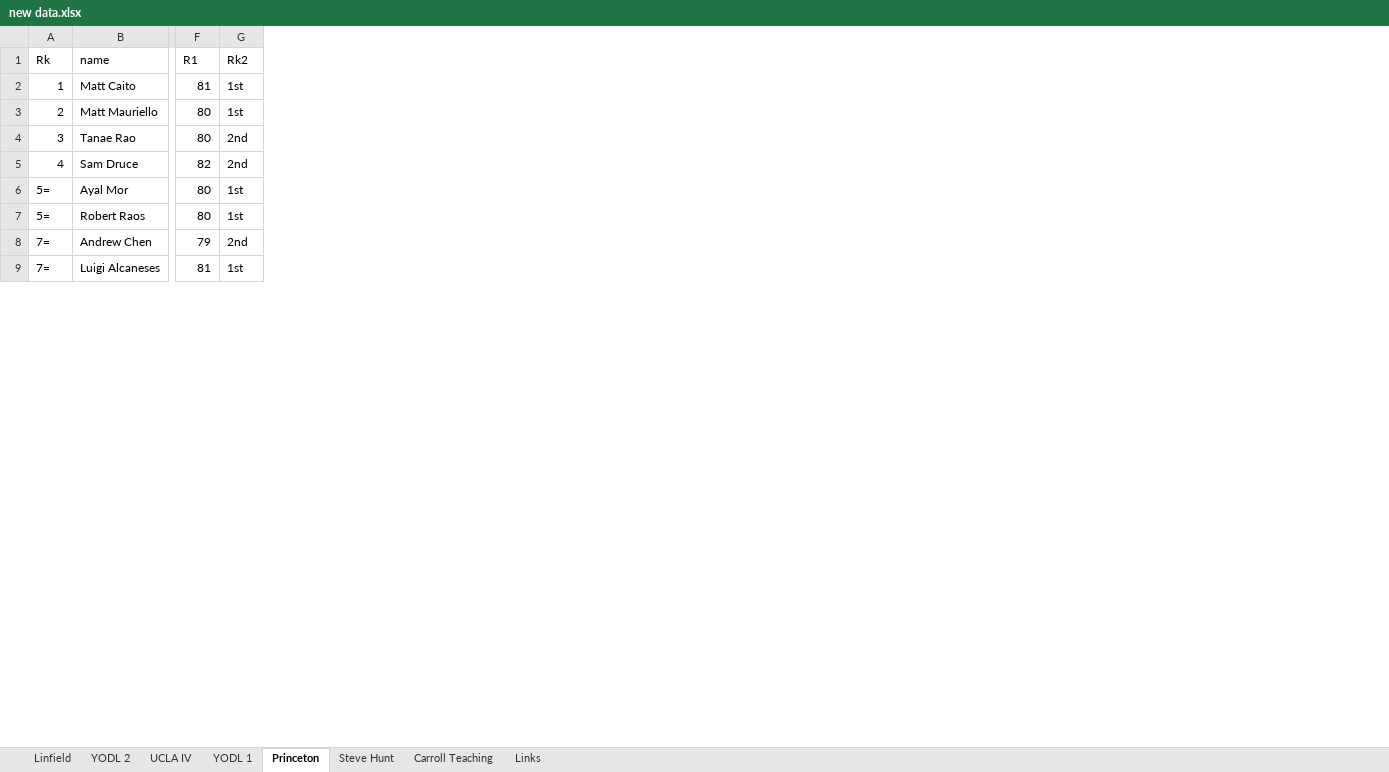
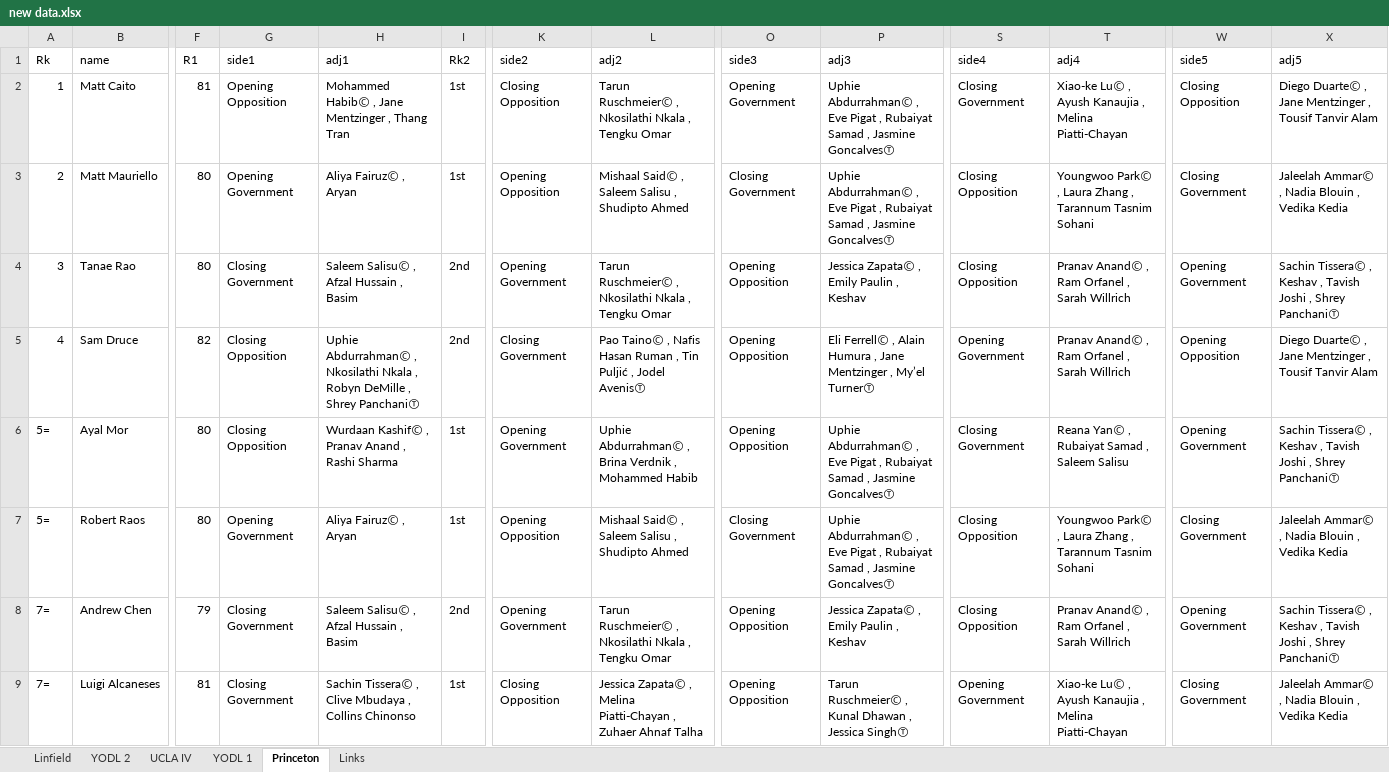
Before and after one commit to brsung/project-1, an Excel workbook: Data/new data.xlsx, sheet Princeton, drawn as a sheet; only a part is shown, gaps mark what is left out; values as stored, in another font and other column widths than the file's, no borders; the diff names each change by its address in the sheet, - before the commit and + after, or states it on an @@ line.

```diff
--- a/Data/new data.xlsx (sheet Princeton)
+++ b/Data/new data.xlsx (sheet Princeton)
-sheet tab: Steve Hunt
-sheet tab: Carroll Teaching
+column G (side1), rows 2-9: Opening Opposition | Opening Government | Closing Government | Closing Opposition | Closing Opposition | Opening Government | Closing Government | Closing Government
+column H (adj1), rows 2-9: Mohammed HabibⒸ , Jane Mentzinger , Thang Tran | Aliya FairuzⒸ , Aryan | Saleem SalisuⒸ , Afzal Hussain , Basim | Uphie AbdurrahmanⒸ , Nkosilathi Nkala , Robyn DeMille , Shrey PanchaniⓉ | Wurdaan KashifⒸ , Pranav Anand , Rashi Sharma | Aliya FairuzⒸ , Aryan | Saleem SalisuⒸ , Afzal Hussain , Basim | Sachin TisseraⒸ , Clive Mbudaya , Collins Chinonso
+column K (side2), rows 2-9: Closing Opposition | Opening Opposition | Opening Government | Closing Government | Opening Government | Opening Opposition | Opening Government | Closing Opposition
+column L (adj2), rows 2-9: Tarun RuschmeierⒸ , Nkosilathi Nkala , Tengku Omar | Mishaal SaidⒸ , Saleem Salisu , Shudipto Ahmed | Tarun RuschmeierⒸ , Nkosilathi Nkala , Tengku Omar | Pao TainoⒸ , Nafis Hasan Ruman , Tin Puljić , Jodel AvenisⓉ | Uphie AbdurrahmanⒸ , Brina Verdnik , Mohammed Habib | Mishaal SaidⒸ , Saleem Salisu , Shudipto Ahmed | Tarun RuschmeierⒸ , Nkosilathi Nkala , Tengku Omar | Jessica ZapataⒸ , Melina Piatti-Chayan , Zuhaer Ahnaf Talha
+column O (side3), rows 2-9: Opening Government | Closing Government | Opening Opposition | Opening Opposition | Opening Opposition | Closing Government | Opening Opposition | Opening Opposition
+column P (adj3), rows 2-9: Uphie AbdurrahmanⒸ , Eve Pigat , Rubaiyat Samad , Jasmine GoncalvesⓉ | Uphie AbdurrahmanⒸ , Eve Pigat , Rubaiyat Samad , Jasmine GoncalvesⓉ | Jessica ZapataⒸ , Emily Paulin , Keshav | Eli FerrellⒸ , Alain Humura , Jane Mentzinger , My’el TurnerⓉ | Uphie AbdurrahmanⒸ , Eve Pigat , Rubaiyat Samad , Jasmine GoncalvesⓉ | Uphie AbdurrahmanⒸ , Eve Pigat , Rubaiyat Samad , Jasmine GoncalvesⓉ | Jessica ZapataⒸ , Emily Paulin , Keshav | Tarun RuschmeierⒸ , Kunal Dhawan , Jessica SinghⓉ
+column S (side4), rows 2-9: Closing Government | Closing Opposition | Closing Opposition | Opening Government | Closing Government | Closing Opposition | Closing Opposition | Opening Government
+column T (adj4), rows 2-9: Xiao-ke LuⒸ , Ayush Kanaujia , Melina Piatti-Chayan | Youngwoo ParkⒸ , Laura Zhang , Tarannum Tasnim Sohani | Pranav AnandⒸ , Ram Orfanel , Sarah Willrich | Pranav AnandⒸ , Ram Orfanel , Sarah Willrich | Reana YanⒸ , Rubaiyat Samad , Saleem Salisu | Youngwoo ParkⒸ , Laura Zhang , Tarannum Tasnim Sohani | Pranav AnandⒸ , Ram Orfanel , Sarah Willrich | Xiao-ke LuⒸ , Ayush Kanaujia , Melina Piatti-Chayan
+column W (side5), rows 2-9: Closing Opposition | Closing Government | Opening Government | Opening Opposition | Opening Government | Closing Government | Opening Government | Closing Government
+column X (adj5), rows 2-9: Diego DuarteⒸ , Jane Mentzinger , Tousif Tanvir Alam | Jaleelah AmmarⒸ , Nadia Blouin , Vedika Kedia | Sachin TisseraⒸ , Keshav , Tavish Joshi , Shrey PanchaniⓉ | Diego DuarteⒸ , Jane Mentzinger , Tousif Tanvir Alam | Sachin TisseraⒸ , Keshav , Tavish Joshi , Shrey PanchaniⓉ | Jaleelah AmmarⒸ , Nadia Blouin , Vedika Kedia | Sachin TisseraⒸ , Keshav , Tavish Joshi , Shrey PanchaniⓉ | Jaleelah AmmarⒸ , Nadia Blouin , Vedika Kedia
```
Also changed, not shown: sheet UCLA IV, sheet YODL 1, sheet YODL 2, sheet Linfield, sheet Links, 1 other file.
